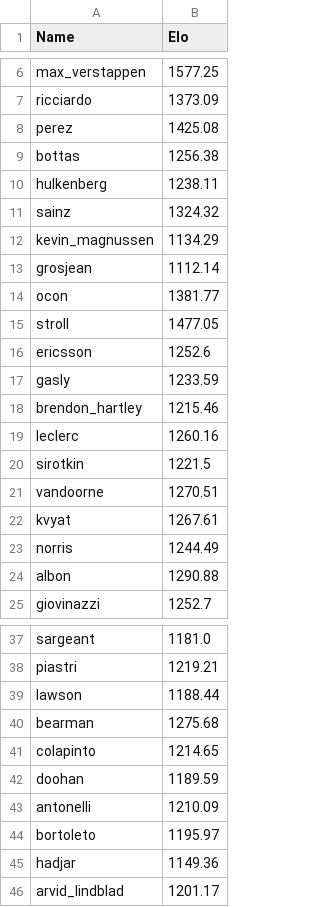
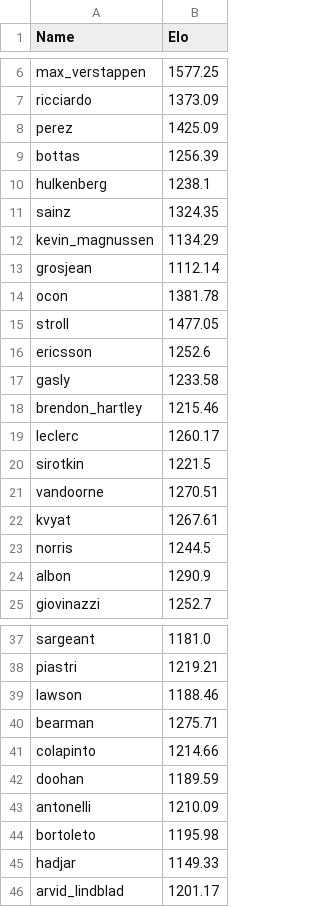
Before and after one commit to RishiRich25/Race-Pred, a CSV file: this_year_driver.csv, drawn as a sheet; only a part is shown, gaps mark what is left out.

```diff
--- a/this_year_driver.csv
+++ b/this_year_driver.csv
@@ -7,14 +7,14 @@ max_verstappen,1577.25
 ricciardo,1373.09
-perez,1425.08
-bottas,1256.38
-hulkenberg,1238.11
-sainz,1324.32
+perez,1425.09
+bottas,1256.39
+hulkenberg,1238.1
+sainz,1324.35
 kevin_magnussen,1134.29
 grosjean,1112.14
-ocon,1381.77
+ocon,1381.78
 stroll,1477.05
 ericsson,1252.6
-gasly,1233.59
+gasly,1233.58
 brendon_hartley,1215.46
-leclerc,1260.16
+leclerc,1260.17
 sirotkin,1221.5
@@ -22,4 +22,4 @@ vandoorne,1270.51
 kvyat,1267.61
-norris,1244.49
-albon,1290.88
+norris,1244.5
+albon,1290.9
 giovinazzi,1252.7
@@ -38,9 +38,9 @@ sargeant,1181.0
 piastri,1219.21
-lawson,1188.44
-bearman,1275.68
-colapinto,1214.65
+lawson,1188.46
+bearman,1275.71
+colapinto,1214.66
 doohan,1189.59
 antonelli,1210.09
-bortoleto,1195.97
-hadjar,1149.36
+bortoleto,1195.98
+hadjar,1149.33
 arvid_lindblad,1201.17
```
Also changed, not shown: this_year_team.csv.
